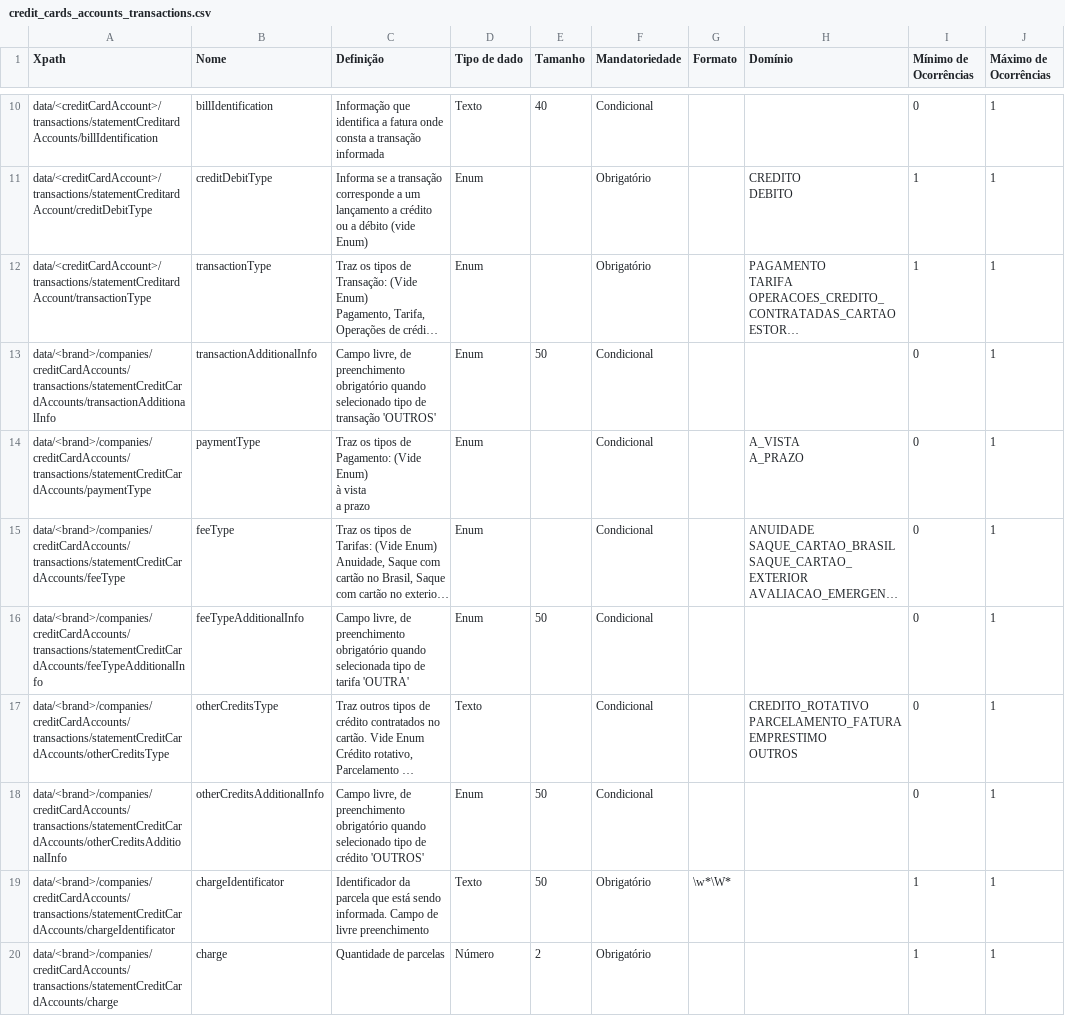
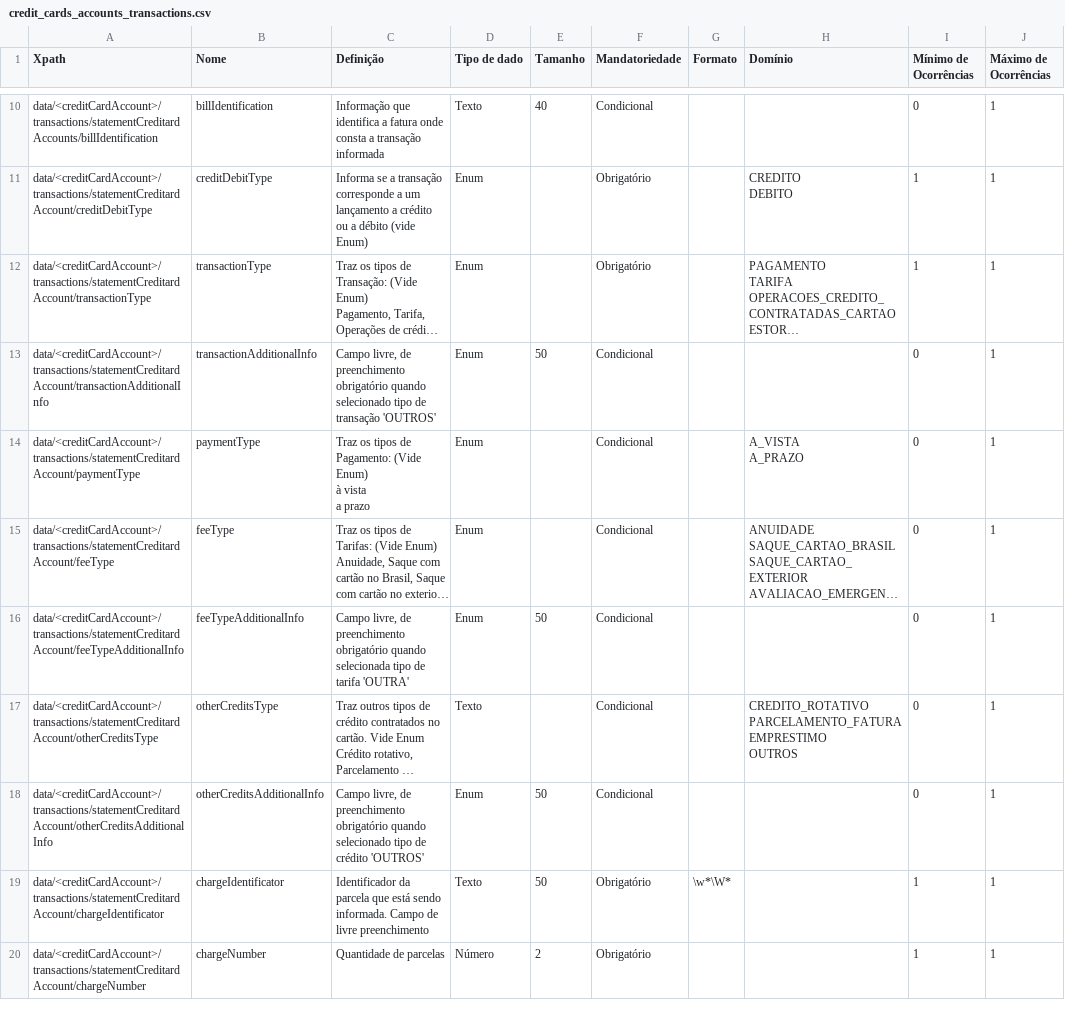
Before and after one commit to pitkanenjesse/areadesenvolvedor-fase2, a CSV file: dictionary/credit_cards_accounts_transactions.csv, drawn as a sheet; only a part is shown, gaps mark what is left out; long unchanged cells end in …; the diff covers the shown part only; the diff names each change by its address in the sheet, - before the commit and + after, or states it on an @@ line.

```diff
--- a/dictionary/credit_cards_accounts_transactions.csv
+++ b/dictionary/credit_cards_accounts_transactions.csv
-A13 (Xpath): data/<brand>/companies/creditCardAccounts/transactions/statementCreditCardAccounts/transactionAdditionalInfo
+A13 (Xpath): data/<creditCardAccount>/transactions/statementCreditardAccount/transactionAdditionalInfo
-A14 (Xpath): data/<brand>/companies/creditCardAccounts/transactions/statementCreditCardAccounts/paymentType
+A14 (Xpath): data/<creditCardAccount>/transactions/statementCreditardAccount/paymentType
-A15 (Xpath): data/<brand>/companies/creditCardAccounts/transactions/statementCreditCardAccounts/feeType
+A15 (Xpath): data/<creditCardAccount>/transactions/statementCreditardAccount/feeType
-A16 (Xpath): data/<brand>/companies/creditCardAccounts/transactions/statementCreditCardAccounts/feeTypeAdditionalInfo
+A16 (Xpath): data/<creditCardAccount>/transactions/statementCreditardAccount/feeTypeAdditionalInfo
-A17 (Xpath): data/<brand>/companies/creditCardAccounts/transactions/statementCreditCardAccounts/otherCreditsType
+A17 (Xpath): data/<creditCardAccount>/transactions/statementCreditardAccount/otherCreditsType
-A18 (Xpath): data/<brand>/companies/creditCardAccounts/transactions/statementCreditCardAccounts/otherCreditsAdditionalInfo
+A18 (Xpath): data/<creditCardAccount>/transactions/statementCreditardAccount/otherCreditsAdditionalInfo
-A19 (Xpath): data/<brand>/companies/creditCardAccounts/transactions/statementCreditCardAccounts/chargeIdentificator
+A19 (Xpath): data/<creditCardAccount>/transactions/statementCreditardAccount/chargeIdentificator
-A20 (Xpath): data/<brand>/companies/creditCardAccounts/transactions/statementCreditCardAccounts/charge
+A20 (Xpath): data/<creditCardAccount>/transactions/statementCreditardAccount/chargeNumber
-B20 (Nome): charge
+B20 (Nome): chargeNumber
```
Also changed, not shown: 7 edited cells elsewhere in this file, dictionary/credit_cards_accounts_limits.csv, 7 other files.
